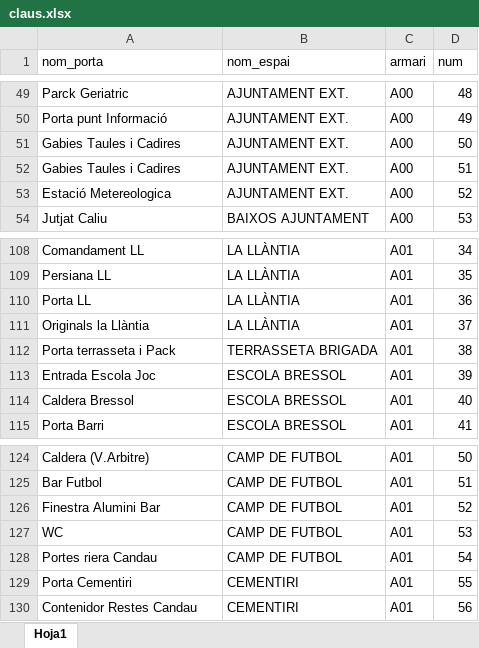
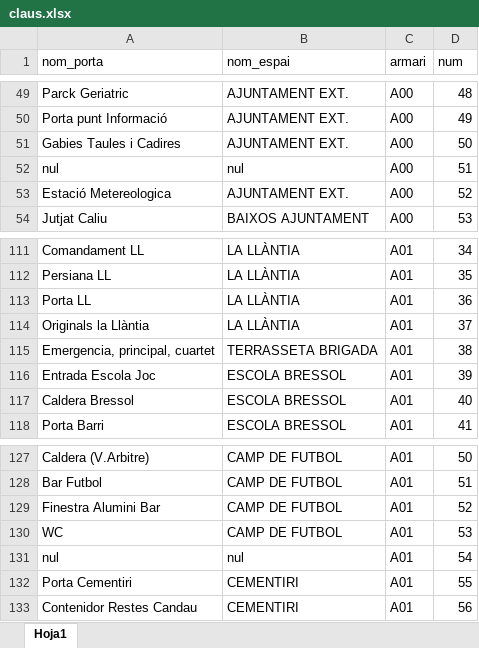
Before and after one commit to ic4rus19/gepV, an Excel workbook: data/claus.xlsx, sheet Hoja1, drawn as a sheet; only a part is shown, gaps mark what is left out; values as stored, in another font and other column widths than the file's, no cell formats; addresses are those after the commit; the diff covers the shown part only; the diff names each change by its address in the sheet, - before the commit and + after, or states it on an @@ line.

```diff
--- a/data/claus.xlsx (sheet Hoja1)
+++ b/data/claus.xlsx (sheet Hoja1)
-A52 (nom_porta): Gabies Taules i Cadires
+A52 (nom_porta): nul
-B52 (nom_espai): AJUNTAMENT EXT.
+B52 (nom_espai): nul
-A115 (nom_porta): Porta terrasseta i Pack
+A115 (nom_porta): Emergencia, principal, cuartet
-A131 (nom_porta): Portes riera Candau
+A131 (nom_porta): nul
-B131 (nom_espai): CAMP DE FUTBOL
+B131 (nom_espai): nul
```
Also changed, not shown: 10 added rows, 8 removed rows, 1 moved row and 21 edited cells elsewhere in this sheet, cell formats, data/netejaS.xlsx, 2 other files.
